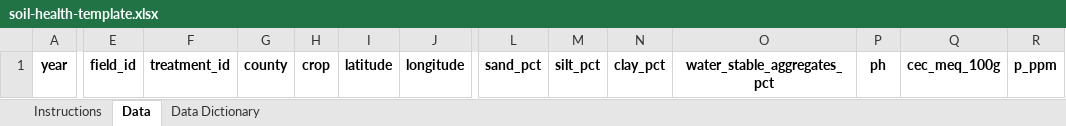
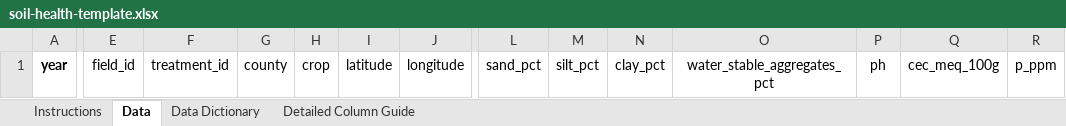
Before and after one commit to msimmond/ca-soils, an Excel workbook: files/soil-health-template.xlsx, sheet Data, drawn as a sheet; only a part is shown, gaps mark what is left out; values as stored, in another font and other column widths than the file's, no borders; the diff covers the shown part only; the diff names each change by its address in the sheet, - before the commit and + after, or states it on an @@ line.

Commit message:
Enhancing the template xlsx file based on feedback. Added a detailed column guide tab, as well as enhanced the intructions for clarity and formatting.

```diff
--- a/files/soil-health-template.xlsx (sheet Data)
+++ b/files/soil-health-template.xlsx (sheet Data)
+sheet tab: Detailed Column Guide
-E1:J1 bold: on
+E1:J1 bold: off
-L1:R1 bold: on
+L1:R1 bold: off
```
Also changed, not shown: cell formats elsewhere in this sheet, sheet Instructions, sheet Data Dictionary.
